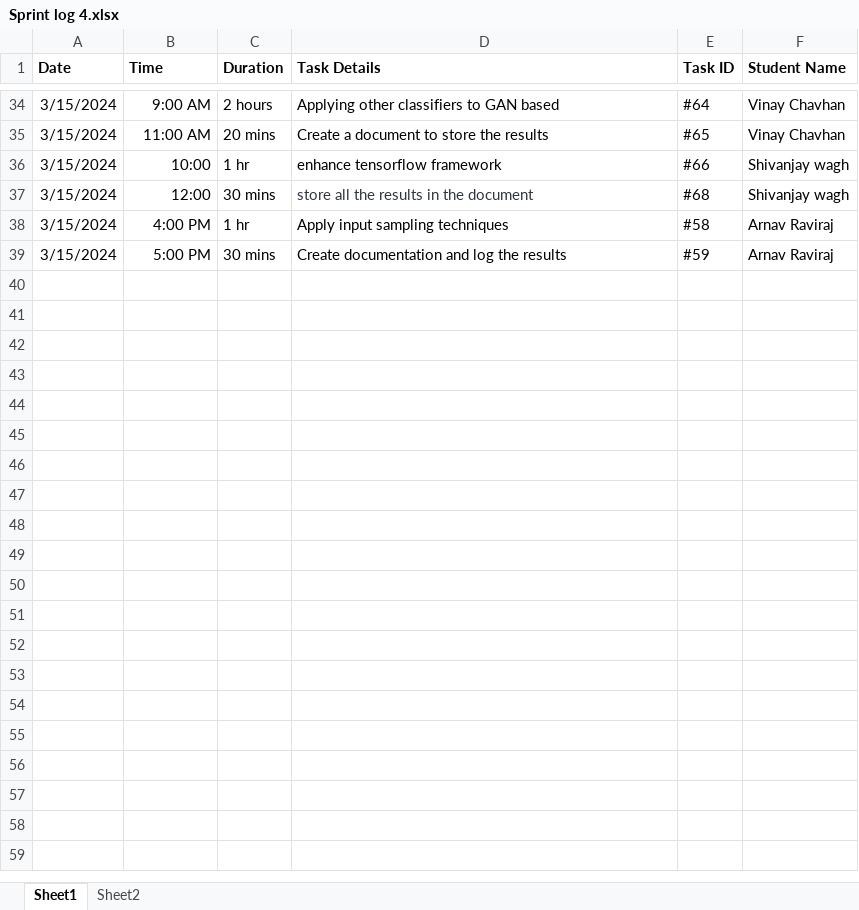
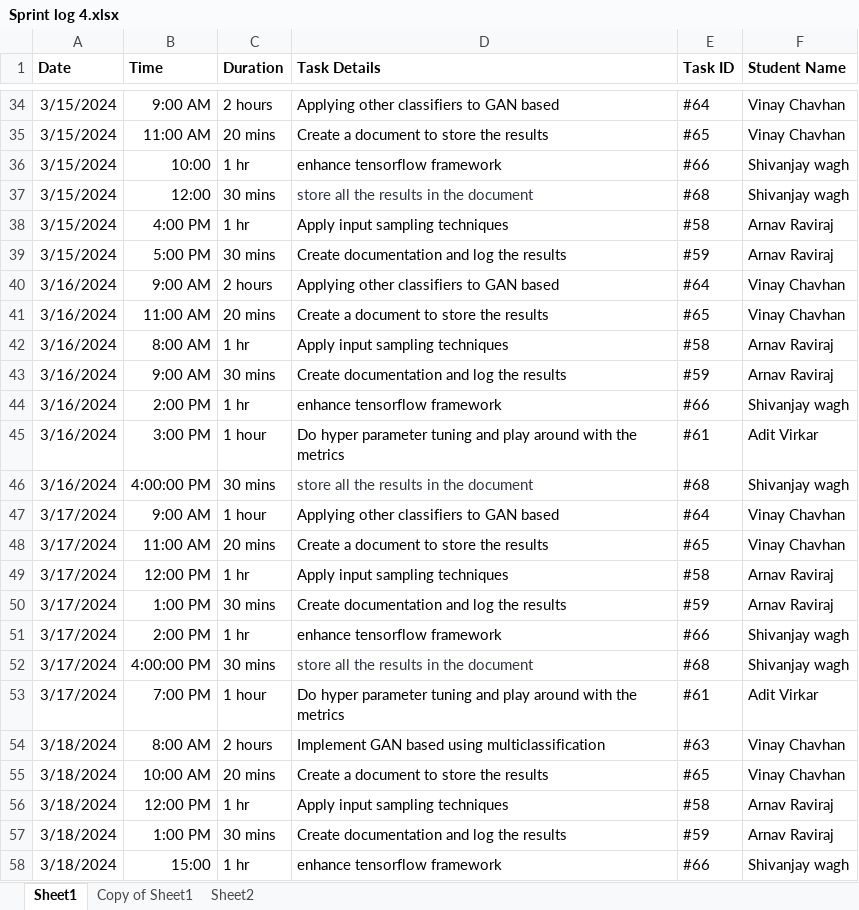
Before and after one commit to Araviraj8/SER_517_F_33, an Excel workbook: Log files/Sprint log 4.xlsx, sheet Sheet1, drawn as a sheet; only a part is shown, gaps mark what is left out; values as stored, in another font and other column widths than the file's, no borders; charts and pictures not drawn; the diff covers the shown part only; the diff names each change by its address in the sheet, - before the commit and + after, or states it on an @@ line.

```diff
--- a/Log files/Sprint log 4.xlsx (sheet Sheet1)
+++ b/Log files/Sprint log 4.xlsx (sheet Sheet1)
+sheet tab: Copy of Sheet1
+row 40: 3/16/2024 | 9:00 AM | 2 hours | Applying other classifiers to GAN based | #64 | Vinay Chavhan
+row 41: 3/16/2024 | 11:00 AM | 20 mins | Create a document to store the results | #65 | Vinay Chavhan
+row 42: 3/16/2024 | 8:00 AM | 1 hr | Apply input sampling techniques | #58 | Arnav Raviraj
+row 43: 3/16/2024 | 9:00 AM | 30 mins | Create documentation and log the results | #59 | Arnav Raviraj
+row 44: 3/16/2024 | 2:00 PM | 1 hr | enhance tensorflow framework | #66 | Shivanjay wagh
+row 45: 3/16/2024 | 3:00 PM | 1 hour | Do hyper parameter tuning and play around with the metrics | #61 | Adit Virkar
+row 46: 3/16/2024 | 4:00:00 PM | 30 mins | store all the results in the document | #68 | Shivanjay wagh
+row 47: 3/17/2024 | 9:00 AM | 1 hour | Applying other classifiers to GAN based | #64 | Vinay Chavhan
+row 48: 3/17/2024 | 11:00 AM | 20 mins | Create a document to store the results | #65 | Vinay Chavhan
+row 49: 3/17/2024 | 12:00 PM | 1 hr | Apply input sampling techniques | #58 | Arnav Raviraj
+row 50: 3/17/2024 | 1:00 PM | 30 mins | Create documentation and log the results | #59 | Arnav Raviraj
+row 51: 3/17/2024 | 2:00 PM | 1 hr | enhance tensorflow framework | #66 | Shivanjay wagh
+row 52: 3/17/2024 | 4:00:00 PM | 30 mins | store all the results in the document | #68 | Shivanjay wagh
+row 53: 3/17/2024 | 7:00 PM | 1 hour | Do hyper parameter tuning and play around with the metrics | #61 | Adit Virkar
+row 54: 3/18/2024 | 8:00 AM | 2 hours | Implement GAN based using multiclassification | #63 | Vinay Chavhan
+row 55: 3/18/2024 | 10:00 AM | 20 mins | Create a document to store the results | #65 | Vinay Chavhan
+row 56: 3/18/2024 | 12:00 PM | 1 hr | Apply input sampling techniques | #58 | Arnav Raviraj
+row 57: 3/18/2024 | 1:00 PM | 30 mins | Create documentation and log the results | #59 | Arnav Raviraj
+row 58: 3/18/2024 | 15:00 | 1 hr | enhance tensorflow framework | #66 | Shivanjay wagh
```
Also changed, not shown: 56 added rows elsewhere in this sheet, charts or pictures.
